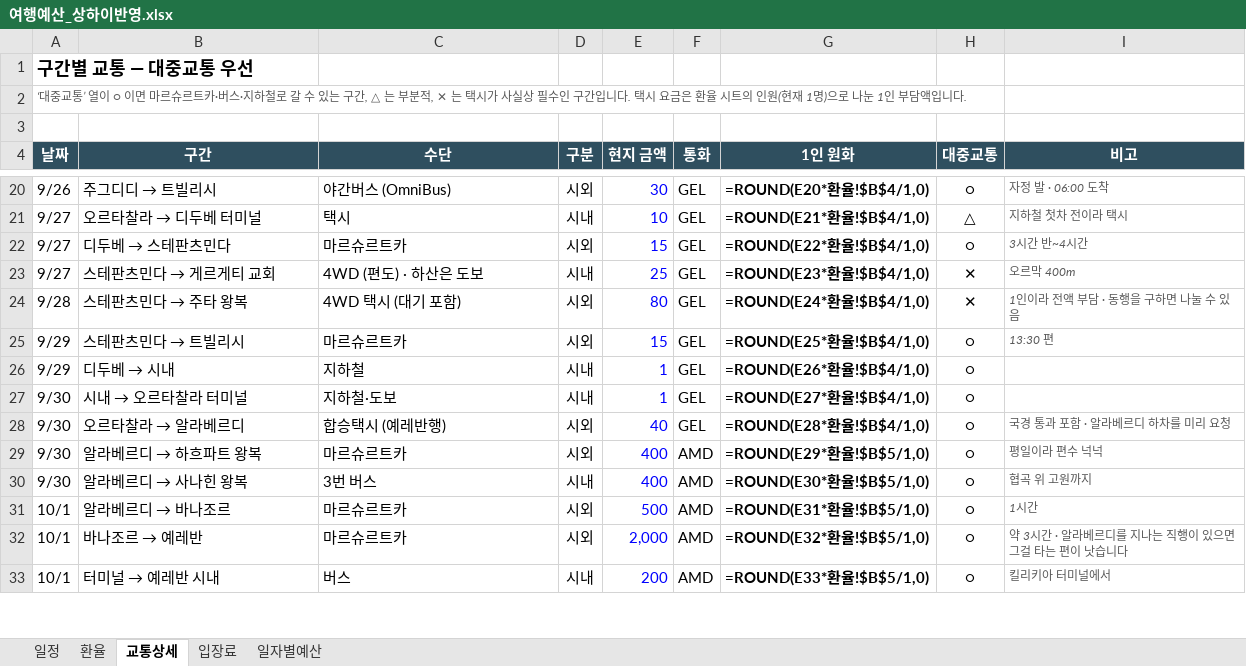
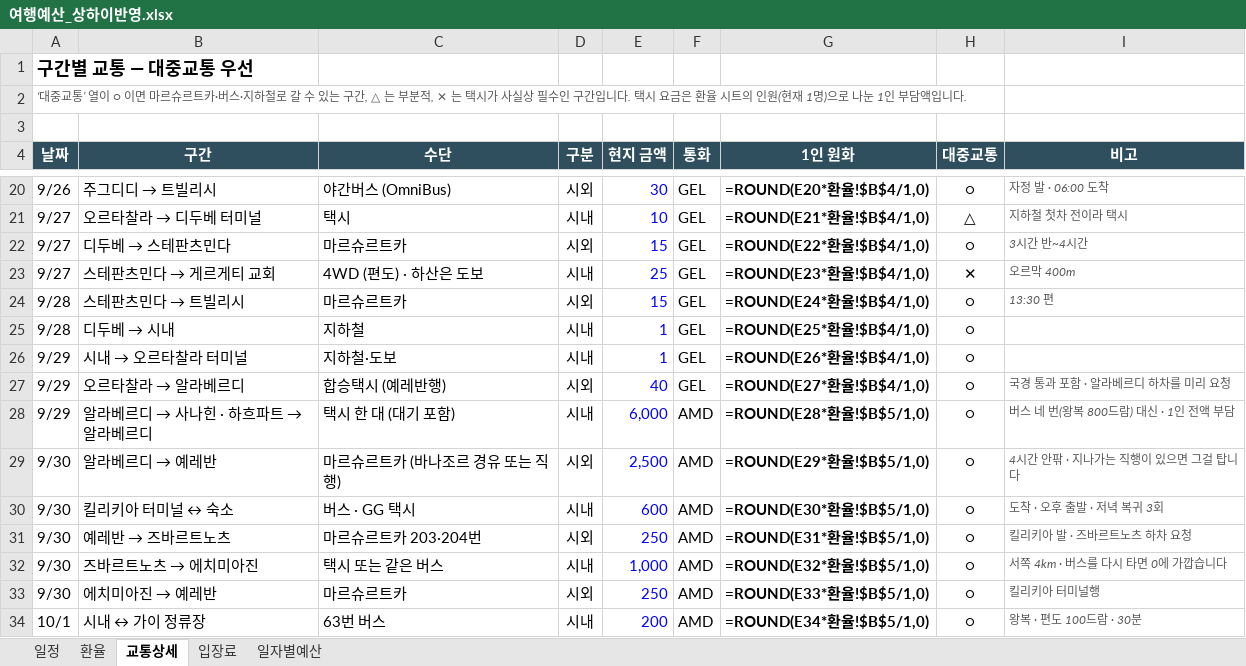
Before and after one commit to munchlax125/tripplanner, an Excel workbook: 결과물/여행예산_상하이반영.xlsx, sheet 교통상세, drawn as a sheet; only a part is shown, gaps mark what is left out; values as stored, in another font and other column widths than the file's, no borders; formulas without a stored value are shown as written; removed rows and columns are numbered as before the commit, all else as after; the diff covers the shown part only; the diff names each change by its address in the sheet, - before the commit and + after, or states it on an @@ line.

```diff
--- a/결과물/여행예산_상하이반영.xlsx (sheet 교통상세)
+++ b/결과물/여행예산_상하이반영.xlsx (sheet 교통상세)
-row 24: 9/28 | 스테판츠민다 → 주타 왕복 | 4WD 택시 (대기 포함) | 시외 | 80 | GEL | =ROUND(E24*환율!$B$4/1,0) | ✕ | 1인이라 전액 부담 · 동행을 구하면 나눌 수 있음
-A24:A25 (날짜): 9/29
+A24:A25 (날짜): 9/28
-G24 (1인 원화): =ROUND(E25*환율!$B$4/1,0)
+G24 (1인 원화): =ROUND(E24*환율!$B$4/1,0)
-G25 (1인 원화): =ROUND(E26*환율!$B$4/1,0)
+G25 (1인 원화): =ROUND(E25*환율!$B$4/1,0)
-A26:A27 (날짜): 9/30
+A26:A27 (날짜): 9/29
-G26 (1인 원화): =ROUND(E27*환율!$B$4/1,0)
+G26 (1인 원화): =ROUND(E26*환율!$B$4/1,0)
-G27 (1인 원화): =ROUND(E28*환율!$B$4/1,0)
+G27 (1인 원화): =ROUND(E27*환율!$B$4/1,0)
+row 28: 9/29 | 알라베르디 → 사나힌 · 하흐파트 → 알라베르디 | 택시 한 대 (대기 포함) | 시내 | 6,000 | AMD | =ROUND(E28*환율!$B$5/1,0) | ○ | 버스 네 번(왕복 800드람) 대신 · 1인 전액 부담
@@ B29 (구간): 알라베르디 → 하흐파트 왕복 → 알라베르디 → 예레반 @@
-C29 (수단): 마르슈르트카
+C29 (수단): 마르슈르트카 (바나조르 경유 또는 직행)
-E29 (현지 금액): 400
+E29 (현지 금액): 2,500
-I29 (비고): 평일이라 편수 넉넉
+I29 (비고): 4시간 안팎 · 지나가는 직행이 있으면 그걸 탑니다
@@ B30 (구간): 알라베르디 → 사나힌 왕복 → 킬리키아 터미널 ↔ 숙소 @@
-C30 (수단): 3번 버스
+C30 (수단): 버스 · GG 택시
-E30 (현지 금액): 400
+E30 (현지 금액): 600
-I30 (비고): 협곡 위 고원까지
+I30 (비고): 도착 · 오후 출발 · 저녁 복귀 3회
-A31 (날짜): 10/1
+A31 (날짜): 9/30
@@ B31 (구간): 알라베르디 → 바나조르 → 예레반 → 즈바르트노츠 @@
-C31 (수단): 마르슈르트카
+C31 (수단): 마르슈르트카 203·204번
-E31 (현지 금액): 500
+E31 (현지 금액): 250
-I31 (비고): 1시간
+I31 (비고): 킬리키아 발 · 즈바르트노츠 하차 요청
+row 32: 9/30 | 즈바르트노츠 → 에치미아진 | 택시 또는 같은 버스 | 시내 | 1,000 | AMD | =ROUND(E32*환율!$B$5/1,0) | ○ | 서쪽 4km · 버스를 다시 타면 0에 가깝습니다
-A33 (날짜): 10/1
+A33 (날짜): 9/30
@@ B33 (구간): 바나조르 → 예레반 → 에치미아진 → 예레반 @@
-E33 (현지 금액): 2,000
+E33 (현지 금액): 250
-G33 (1인 원화): =ROUND(E32*환율!$B$5/1,0)
+G33 (1인 원화): =ROUND(E33*환율!$B$5/1,0)
-I33 (비고): 약 3시간 · 알라베르디를 지나는 직행이 있으면 그걸 타는 편이 낫습니다
+I33 (비고): 킬리키아 터미널행
@@ B34 (구간): 터미널 → 예레반 시내 → 시내 ↔ 가이 정류장 @@
-C34 (수단): 버스
+C34 (수단): 63번 버스
-G34 (1인 원화): =ROUND(E33*환율!$B$5/1,0)
+G34 (1인 원화): =ROUND(E34*환율!$B$5/1,0)
-I34 (비고): 킬리키아 터미널에서
+I34 (비고): 왕복 · 편도 100드람 · 30분
```
Also changed, not shown: 2 added rows and 27 edited cells elsewhere in this sheet, sheet 일정, sheet 일자별예산, sheet 입장료, 6 other files.
